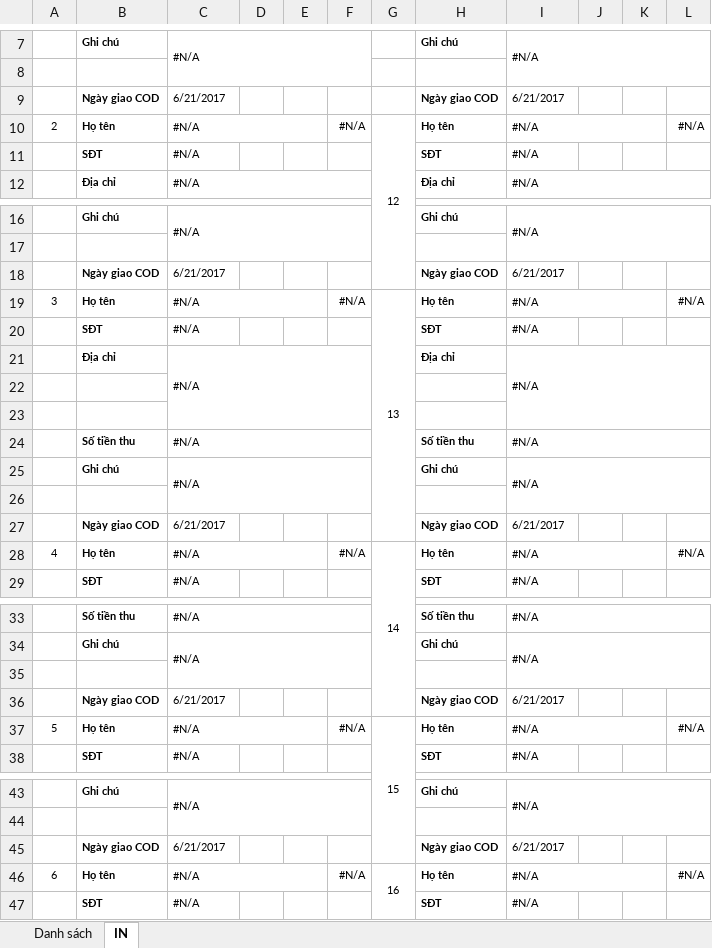
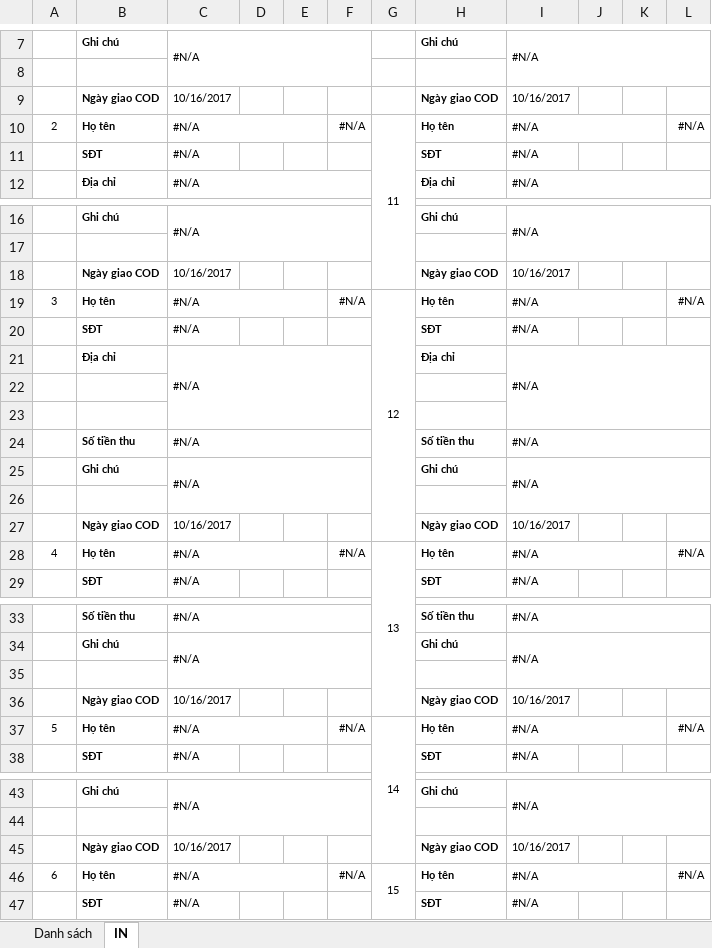
Before and after one commit to thanhloc1302/lakita-crm, an Excel workbook: public/upload/01Templatever3.xlsx, sheet IN, drawn as a sheet; only a part is shown, gaps mark what is left out; values as stored, in another font and other column widths than the file's, no borders; the diff covers the shown part only; the diff names each change by its address in the sheet, - before the commit and + after, or states it on an @@ line.

```diff
--- a/public/upload/01Templatever3.xlsx (sheet IN)
+++ b/public/upload/01Templatever3.xlsx (sheet IN)
-C9: 6/21/2017
+C9: 10/16/2017
-I9: 6/21/2017
+I9: 10/16/2017
-G10: 12
+G10: 11
-C18: 6/21/2017
+C18: 10/16/2017
-I18: 6/21/2017
+I18: 10/16/2017
-G19: 13
+G19: 12
-C27: 6/21/2017
+C27: 10/16/2017
-I27: 6/21/2017
+I27: 10/16/2017
-G28: 14
+G28: 13
-C36: 6/21/2017
+C36: 10/16/2017
-I36: 6/21/2017
+I36: 10/16/2017
-G37: 15
+G37: 14
-C45: 6/21/2017
+C45: 10/16/2017
-I45: 6/21/2017
+I45: 10/16/2017
-G46: 16
+G46: 15
```
Also changed, not shown: 12 edited cells elsewhere in this sheet, 18 other files.
